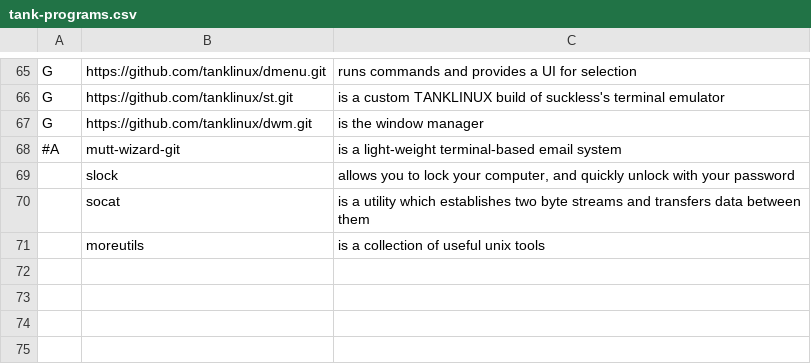
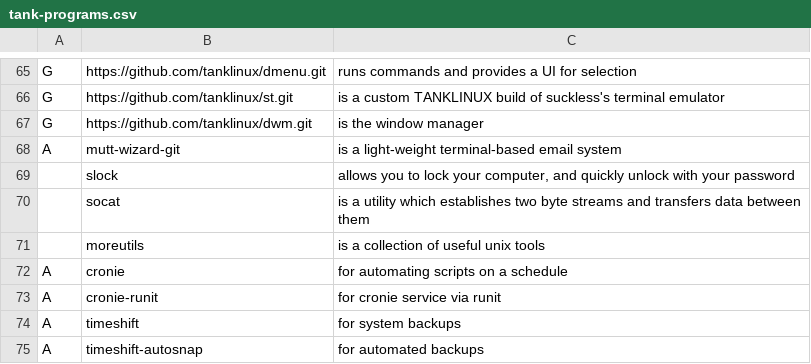
Before and after one commit to AegixLinux/barbs, a CSV file: tank-programs.csv, drawn as a sheet; only a part is shown, gaps mark what is left out.

Commit message:
07/24/23 14:18:43

```diff
--- a/tank-programs.csv
+++ b/tank-programs.csv
@@ -67,3 +67,3 @@ G,https://github.com/tanklinux/st.git,"is a custom TANKLINUX build of suckless's
 G,https://github.com/tanklinux/dwm.git,"is the window manager"
-#A,mutt-wizard-git,"is a light-weight terminal-based email system"
+A,mutt-wizard-git,"is a light-weight terminal-based email system"
 ,slock,"allows you to lock your computer, and quickly unlock with your password"
@@ -71 +71,5 @@ G,https://github.com/tanklinux/dwm.git,"is the window manager"
 ,moreutils,"is a collection of useful unix tools"
+A,cronie, "for automating scripts on a schedule"
+A,cronie-runit, "for cronie service via runit"
+A,timeshift, "for system backups"
+A,timeshift-autosnap, "for automated backups"
```
